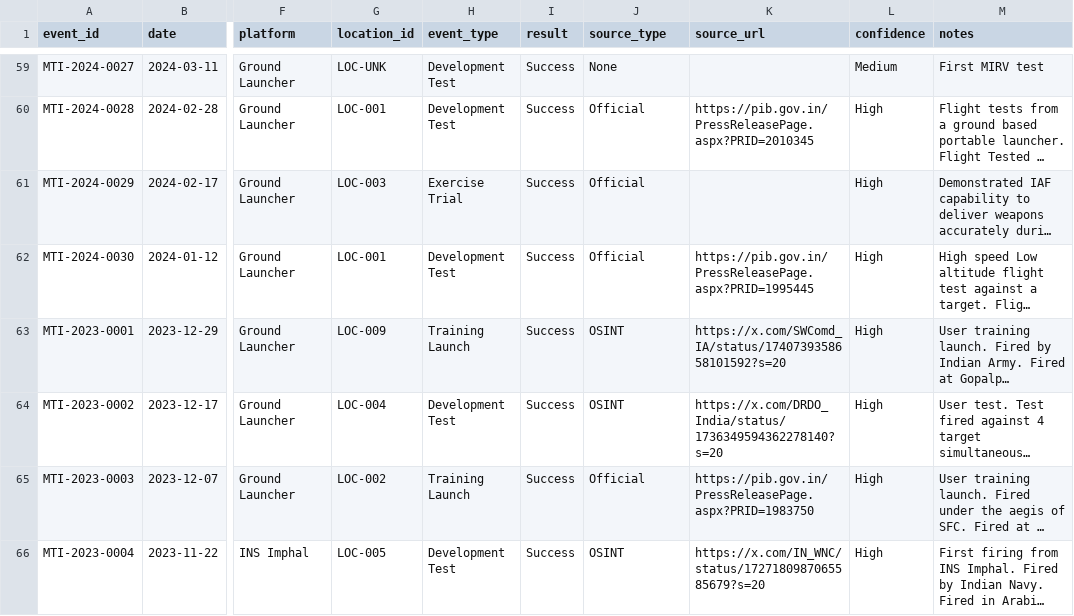
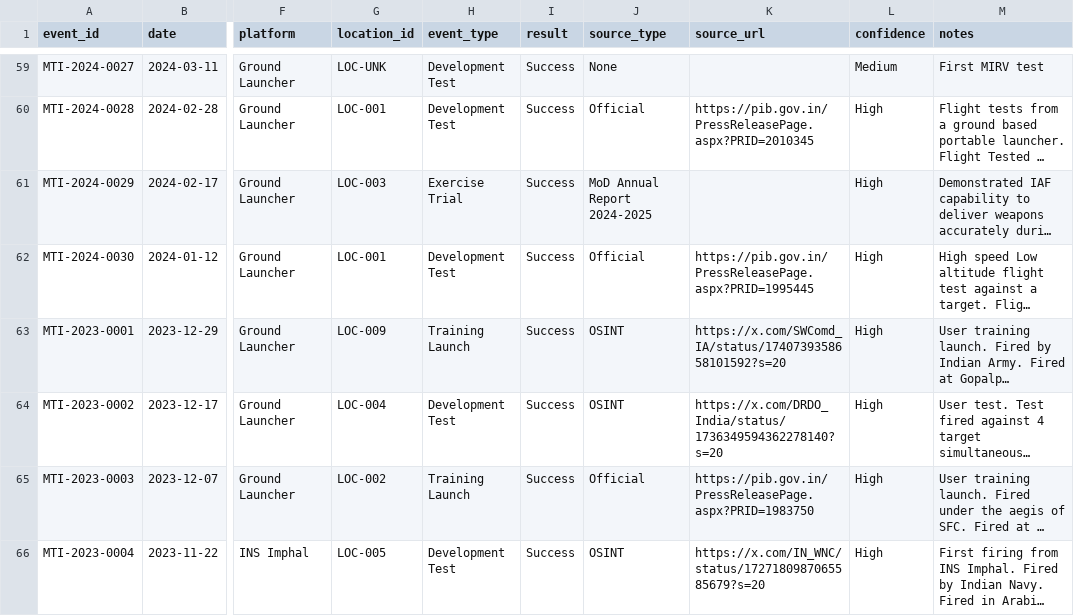
Before and after one commit to SIERRA711/indian-missile-test-tracker, a CSV file: normalized_missiles.csv, drawn as a sheet; only a part is shown, gaps mark what is left out; long unchanged cells end in …; the diff covers the shown part only; the diff names each change by its address in the sheet, - before the commit and + after, or states it on an @@ line.

```diff
--- a/normalized_missiles.csv
+++ b/normalized_missiles.csv
-J61 (source_type): Official
+J61 (source_type): MoD Annual Report 2024-2025
```
Also changed, not shown: 15 edited cells elsewhere in this file.
